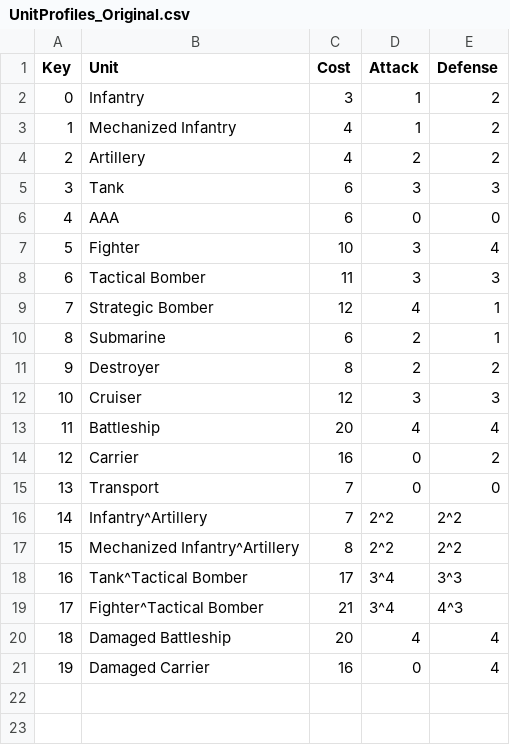
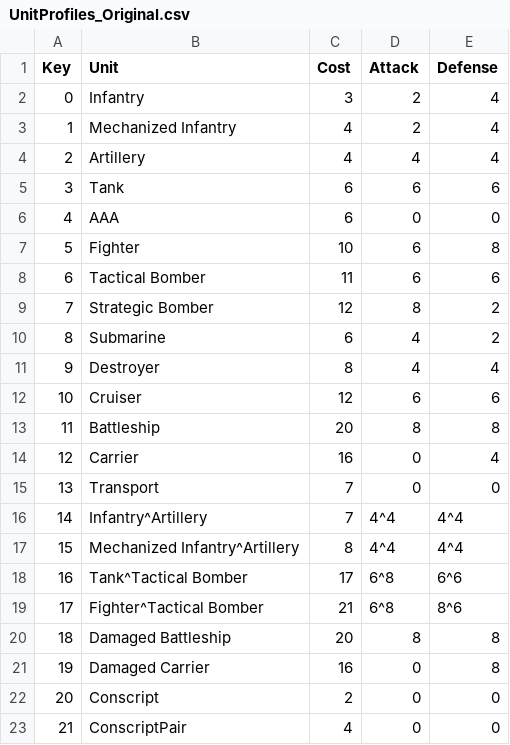
Before and after one commit to colin314/AxisAndAlliesSimulator, a CSV file: UnitProfiles_Original.csv, drawn as a sheet.

```diff
--- a/UnitProfiles_Original.csv
+++ b/UnitProfiles_Original.csv
@@ -1,21 +1,23 @@
 Key,Unit,Cost,Attack,Defense
-0,Infantry,3,1,2
-1,Mechanized Infantry,4,1,2
-2,Artillery,4,2,2
-3,Tank,6,3,3
+0,Infantry,3,2,4
+1,Mechanized Infantry,4,2,4
+2,Artillery,4,4,4
+3,Tank,6,6,6
 4,AAA,6,0,0
-5,Fighter,10,3,4
-6,Tactical Bomber,11,3,3
-7,Strategic Bomber,12,4,1
-8,Submarine,6,2,1
-9,Destroyer,8,2,2
-10,Cruiser,12,3,3
-11,Battleship,20,4,4
-12,Carrier,16,0,2
+5,Fighter,10,6,8
+6,Tactical Bomber,11,6,6
+7,Strategic Bomber,12,8,2
+8,Submarine,6,4,2
+9,Destroyer,8,4,4
+10,Cruiser,12,6,6
+11,Battleship,20,8,8
+12,Carrier,16,0,4
 13,Transport,7,0,0
-14,Infantry^Artillery,7,2^2,2^2
-15,Mechanized Infantry^Artillery,8,2^2,2^2
-16,Tank^Tactical Bomber,17,3^4,3^3
-17,Fighter^Tactical Bomber,21,3^4,4^3
-18,Damaged Battleship,20,4,4
-19,Damaged Carrier,16,0,4
+14,Infantry^Artillery,7,4^4,4^4
+15,Mechanized Infantry^Artillery,8,4^4,4^4
+16,Tank^Tactical Bomber,17,6^8,6^6
+17,Fighter^Tactical Bomber,21,6^8,8^6
+18,Damaged Battleship,20,8,8
+19,Damaged Carrier,16,0,8
+20,Conscript,2,0,0
+21,ConscriptPair,4,0,0
```
Also changed, not shown: Input.csv, UnitLists.csv, 11 other files.
